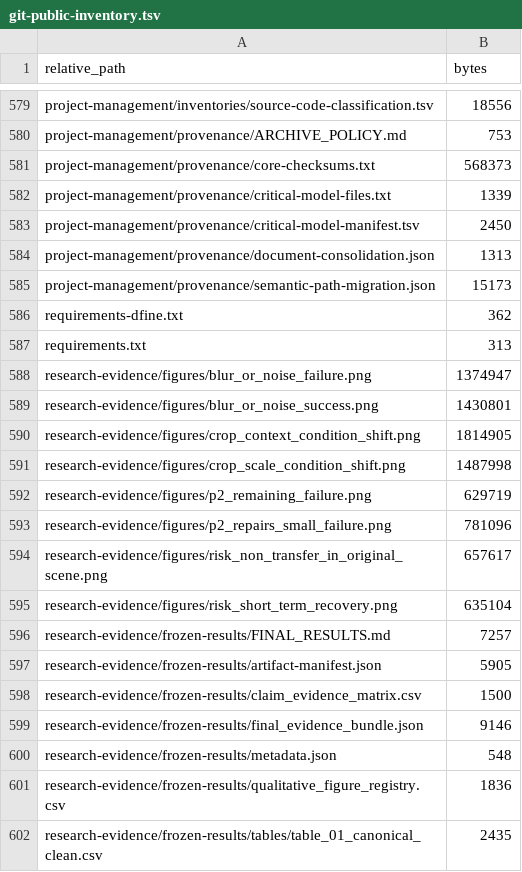
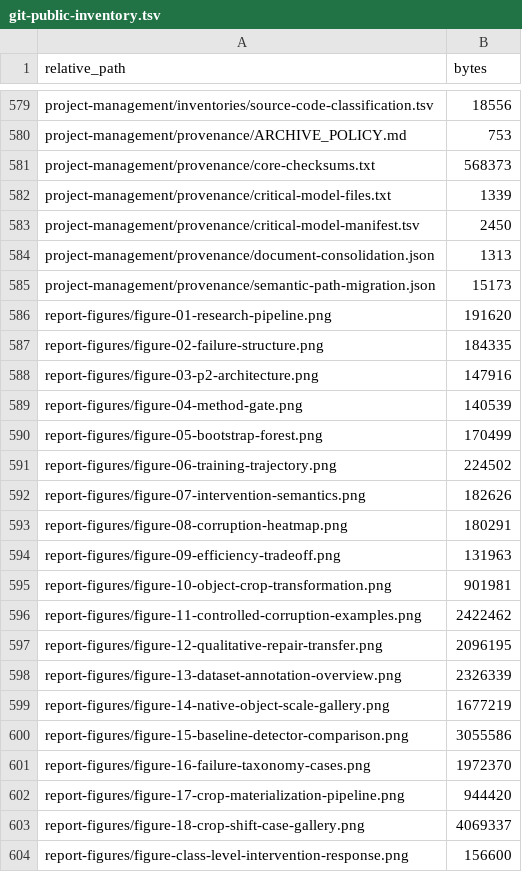
Before and after one commit to hwspen7/robust-autonomous-driving-perception, a TSV file: project-management/inventories/git-public-inventory.tsv, drawn as a sheet; only a part is shown, gaps mark what is left out; the shorter side is filled out with more unchanged rows; the diff covers the shown part only.

```diff
--- a/project-management/inventories/git-public-inventory.tsv
+++ b/project-management/inventories/git-public-inventory.tsv
@@ -585 +585,20 @@ project-management/provenance/document-consolidation.json	1313
 project-management/provenance/semantic-path-migration.json	15173
+report-figures/figure-01-research-pipeline.png	191620
+report-figures/figure-02-failure-structure.png	184335
+report-figures/figure-03-p2-architecture.png	147916
+report-figures/figure-04-method-gate.png	140539
+report-figures/figure-05-bootstrap-forest.png	170499
+report-figures/figure-06-training-trajectory.png	224502
+report-figures/figure-07-intervention-semantics.png	182626
+report-figures/figure-08-corruption-heatmap.png	180291
+report-figures/figure-09-efficiency-tradeoff.png	131963
+report-figures/figure-10-object-crop-transformation.png	901981
+report-figures/figure-11-controlled-corruption-examples.png	2422462
+report-figures/figure-12-qualitative-repair-transfer.png	2096195
+report-figures/figure-13-dataset-annotation-overview.png	2326339
+report-figures/figure-14-native-object-scale-gallery.png	1677219
+report-figures/figure-15-baseline-detector-comparison.png	3055586
+report-figures/figure-16-failure-taxonomy-cases.png	1972370
+report-figures/figure-17-crop-materialization-pipeline.png	944420
+report-figures/figure-18-crop-shift-case-gallery.png	4069337
+report-figures/figure-class-level-intervention-response.png	156600
```
Also changed, not shown: 17 added rows elsewhere in this file, project-management/inventories/project-directory-inventory.tsv, project-management/inventories/project-file-inventory.tsv, 38 other files.
